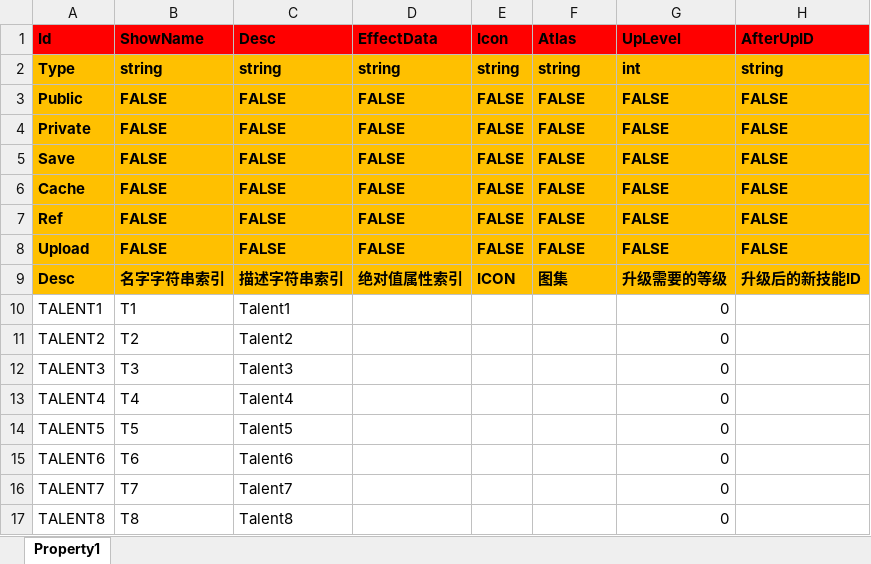
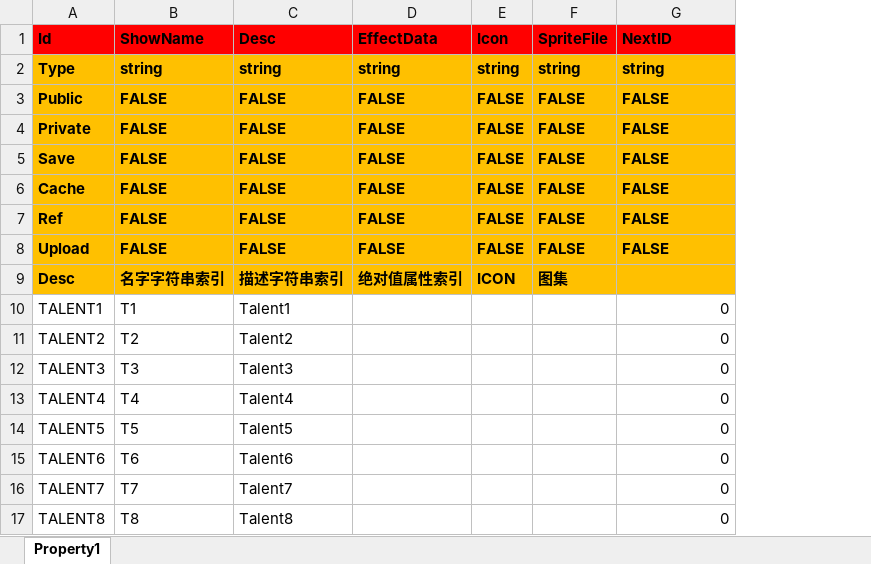
Before and after one commit to hu-81/NoahGameFramee, an Excel workbook: _Out/NFDataCfg/Excel_Ini/Talent.xlsx, sheet Property1, drawn as a sheet; values as stored, in another font and other column widths than the file's, no borders; the diff names each change by its address in the sheet, - before the commit and + after, or states it on an @@ line.

```diff
--- a/_Out/NFDataCfg/Excel_Ini/Talent.xlsx (sheet Property1)
+++ b/_Out/NFDataCfg/Excel_Ini/Talent.xlsx (sheet Property1)
-column H (AfterUpID), rows 2-9: string | FALSE | FALSE | FALSE | FALSE | FALSE | FALSE | 升级后的新技能ID
-F1: Atlas
+F1: SpriteFile
-G1: UpLevel
+G1: NextID
-G2 (NextID): int
+G2 (NextID): string
-G9 (NextID): 升级需要的等级
+G9 (NextID): (empty)
```
Also changed, not shown: _Out/NFDataCfg/Excel_Ini/Language.xlsx, _Out/NFDataCfg/Excel_Ini/Skill.xlsx, 10 other files.
